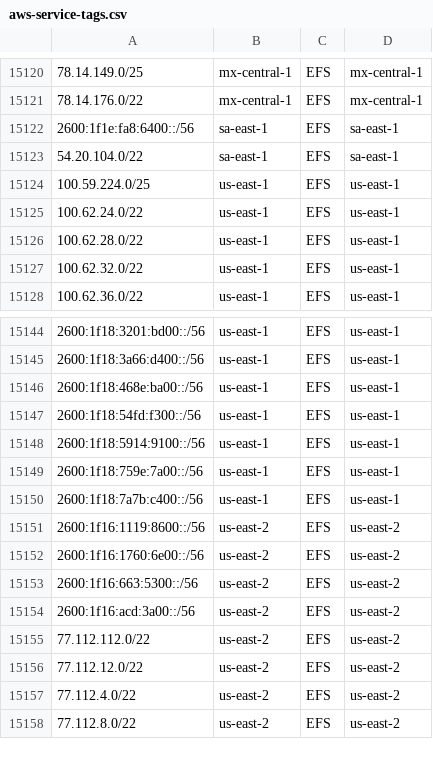
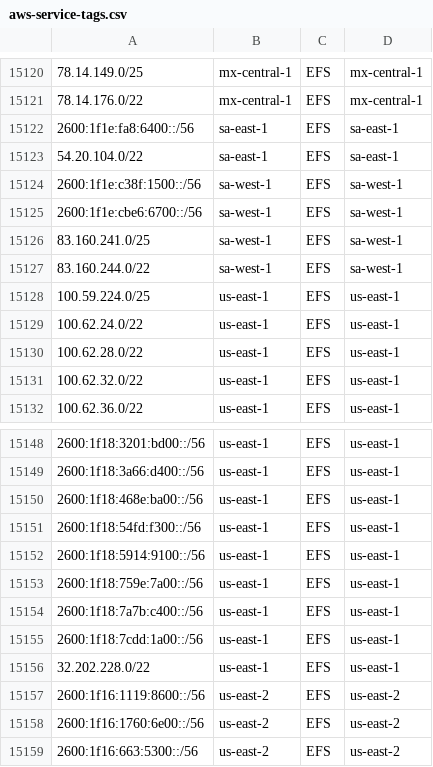
Before and after one commit to KustoKing/known-ip-addresses, a CSV file: cloud-ip-ranges/aws-service-tags.csv, drawn as a sheet; only a part is shown, gaps mark what is left out; the shorter side is filled out with more unchanged rows; the diff names each change by its address in the sheet, - before the commit and + after, or states it on an @@ line.

```diff
--- a/cloud-ip-ranges/aws-service-tags.csv
+++ b/cloud-ip-ranges/aws-service-tags.csv
+row 15124: 2600:1f1e:c38f:1500::/56 | sa-west-1 | EFS | sa-west-1
+row 15125: 2600:1f1e:cbe6:6700::/56 | sa-west-1 | EFS | sa-west-1
+row 15126: 83.160.241.0/25 | sa-west-1 | EFS | sa-west-1
+row 15127: 83.160.244.0/22 | sa-west-1 | EFS | sa-west-1
+row 15155: 2600:1f18:7cdd:1a00::/56 | us-east-1 | EFS | us-east-1
+row 15156: 32.202.228.0/22 | us-east-1 | EFS | us-east-1
```
